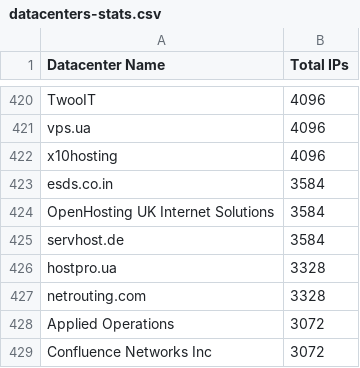
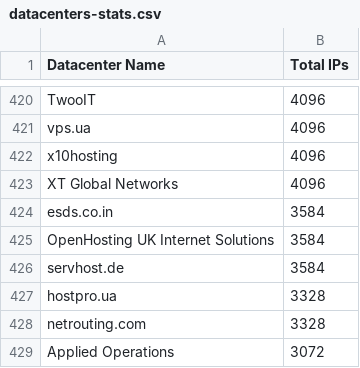
Before and after one commit to client9/ipcat, a CSV file: datacenters-stats.csv, drawn as a sheet; only a part is shown, gaps mark what is left out; the shorter side is filled out with more unchanged rows; the diff names each change by its address in the sheet, - before the commit and + after, or states it on an @@ line.

```diff
--- a/datacenters-stats.csv
+++ b/datacenters-stats.csv
+row 423: XT Global Networks | 4096
```
Also changed, not shown: datacenters.csv.
